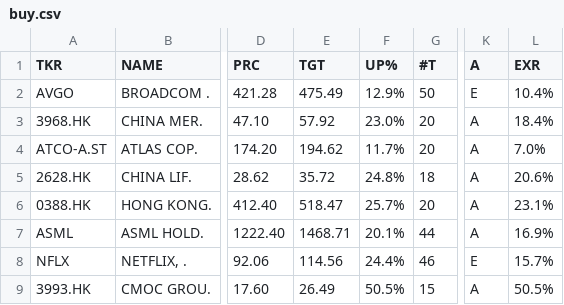
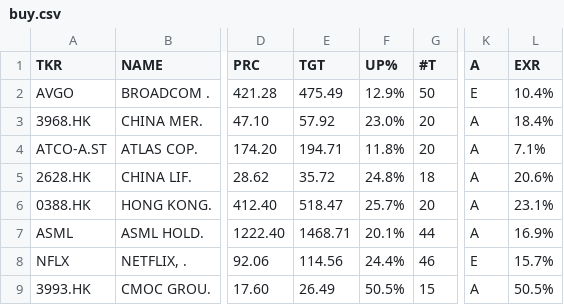
Before and after one commit to weirdapps/etorotrade, a CSV file: yahoofinance/output/buy.csv, drawn as a sheet; only a part is shown, gaps mark what is left out; the diff covers the shown part only; the diff names each change by its address in the sheet, - before the commit and + after, or states it on an @@ line.

```diff
--- a/yahoofinance/output/buy.csv
+++ b/yahoofinance/output/buy.csv
-E4 (TGT): 194.62
+E4 (TGT): 194.71
-F4 (UP%): 11.7%
+F4 (UP%): 11.8%
-L4 (EXR): 7.0%
+L4 (EXR): 7.1%
```
Also changed, not shown: 1 added row, 1 removed row and 27 edited cells elsewhere in this file, yahoofinance/output/etoro.csv, yahoofinance/output/hold.csv, 2 other files.
